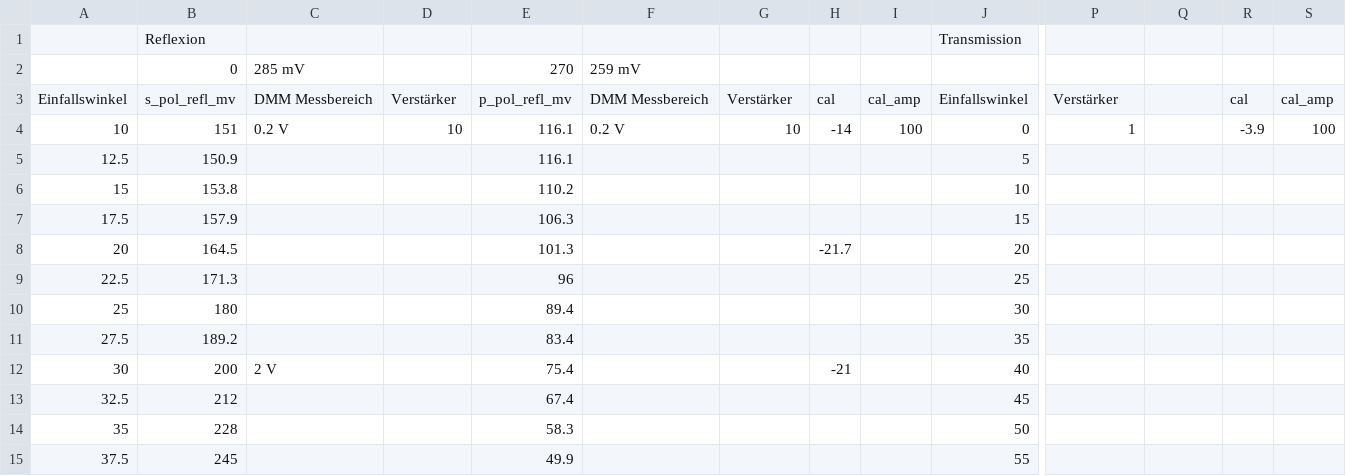
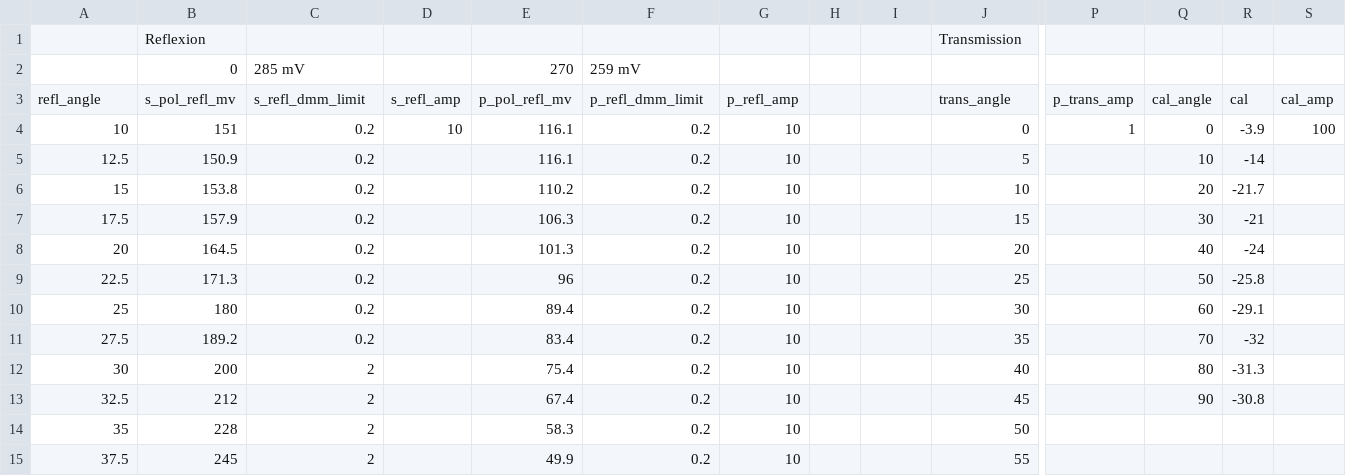
Before and after one commit to tobi-v/uni-physics, a CSV file: python/praktikum/22_data.csv, drawn as a sheet; only a part is shown, gaps mark what is left out; removed rows and columns are numbered as before the commit, all else as after; rows hold the shown columns only; the diff covers the shown part only; the diff names each change by its address in the sheet, - before the commit and + after, or states it on an @@ line.

```diff
--- a/python/praktikum/22_data.csv
+++ b/python/praktikum/22_data.csv
-row 3: Einfallswinkel | s_pol_refl_mv | DMM Messbereich | Verstärker | p_pol_refl_mv | DMM Messbereich | Verstärker | cal | cal_amp | Einfallswinkel | Verstärker |  | cal | cal_amp
+row 3: refl_angle | s_pol_refl_mv | s_refl_dmm_limit | s_refl_amp | p_pol_refl_mv | p_refl_dmm_limit | p_refl_amp |  |  | trans_angle | p_trans_amp | cal_angle | cal | cal_amp
-C4: 0.2 V
+C4: 0.2
-F4: 0.2 V
+F4: 0.2
-H4: -14
+H4: (empty)
-I4: 100
+I4: (empty)
-Q4: (empty)
+Q4: 0
-C5:C11: (empty)
+C5:C11: 0.2
-F5:F15: (empty)
+F5:F15: 0.2
-G5:G15: (empty)
+G5:G15: 10
-Q5: (empty)
+Q5: 10
-R5: (empty)
+R5: -14
-Q6: (empty)
+Q6: 20
-R6: (empty)
+R6: -21.7
-Q7: (empty)
+Q7: 30
-R7: (empty)
+R7: -21
-H8: -21.7
+H8: (empty)
-Q8: (empty)
+Q8: 40
-R8: (empty)
+R8: -24
-Q9: (empty)
+Q9: 50
-R9: (empty)
+R9: -25.8
-Q10: (empty)
+Q10: 60
-R10: (empty)
+R10: -29.1
-Q11: (empty)
+Q11: 70
-R11: (empty)
+R11: -32
-C12: 2 V
+C12: 2
-H12: -21
+H12: (empty)
-Q12: (empty)
+Q12: 80
-R12: (empty)
+R12: -31.3
-C13:C15: (empty)
+C13:C15: 2
-Q13: (empty)
+Q13: 90
-R13: (empty)
+R13: -30.8
```
Also changed, not shown: 1 removed row and 65 edited cells elsewhere in this file, 1 other file.
